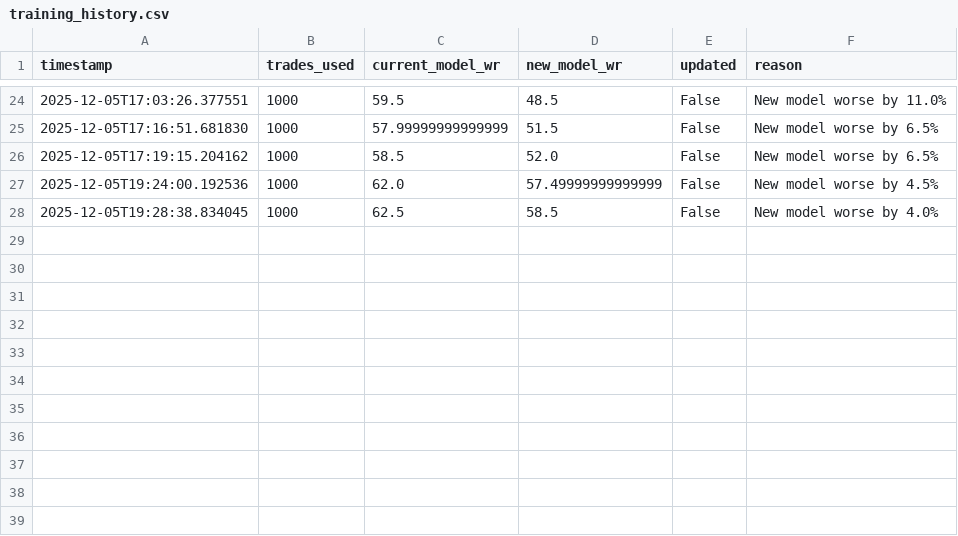
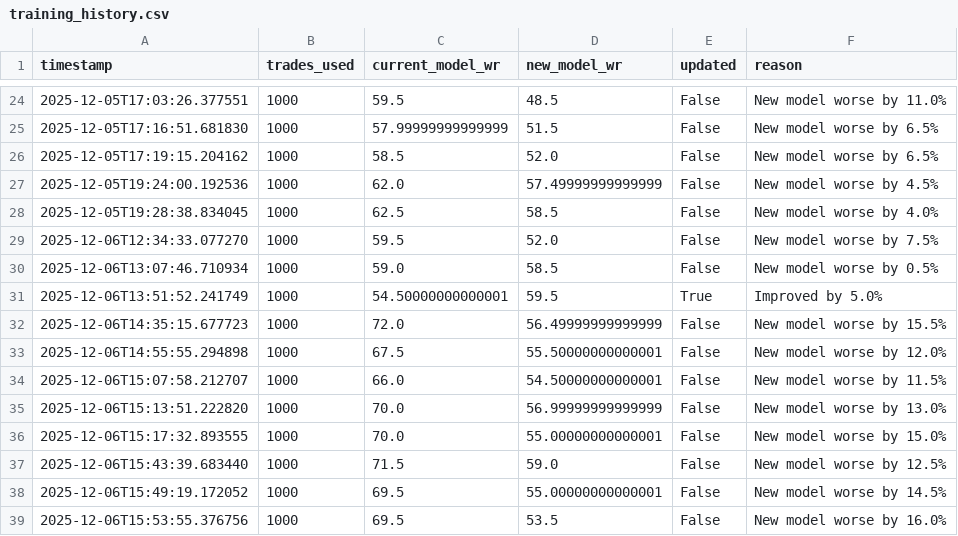
Before and after one commit to guillebonutto/Bot, a CSV file: logs/training_history.csv, drawn as a sheet; only a part is shown, gaps mark what is left out.

```diff
--- a/logs/training_history.csv
+++ b/logs/training_history.csv
@@ -28 +28,12 @@ timestamp,trades_used,current_model_wr,new_model_wr,updated,reason
 2025-12-05T19:28:38.834045,1000,62.5,58.5,False,New model worse by 4.0%
+2025-12-06T12:34:33.077270,1000,59.5,52.0,False,New model worse by 7.5%
+2025-12-06T13:07:46.710934,1000,59.0,58.5,False,New model worse by 0.5%
+2025-12-06T13:51:52.241749,1000,54.50000000000001,59.5,True,Improved by 5.0%
+2025-12-06T14:35:15.677723,1000,72.0,56.49999999999999,False,New model worse by 15.5%
+2025-12-06T14:55:55.294898,1000,67.5,55.50000000000001,False,New model worse by 12.0%
+2025-12-06T15:07:58.212707,1000,66.0,54.50000000000001,False,New model worse by 11.5%
+2025-12-06T15:13:51.222820,1000,70.0,56.99999999999999,False,New model worse by 13.0%
+2025-12-06T15:17:32.893555,1000,70.0,55.00000000000001,False,New model worse by 15.0%
+2025-12-06T15:43:39.683440,1000,71.5,59.0,False,New model worse by 12.5%
+2025-12-06T15:49:19.172052,1000,69.5,55.00000000000001,False,New model worse by 14.5%
+2025-12-06T15:53:55.376756,1000,69.5,53.5,False,New model worse by 16.0%
```
Also changed, not shown: logs/trades/trades_20251205.csv, 10 other files.
